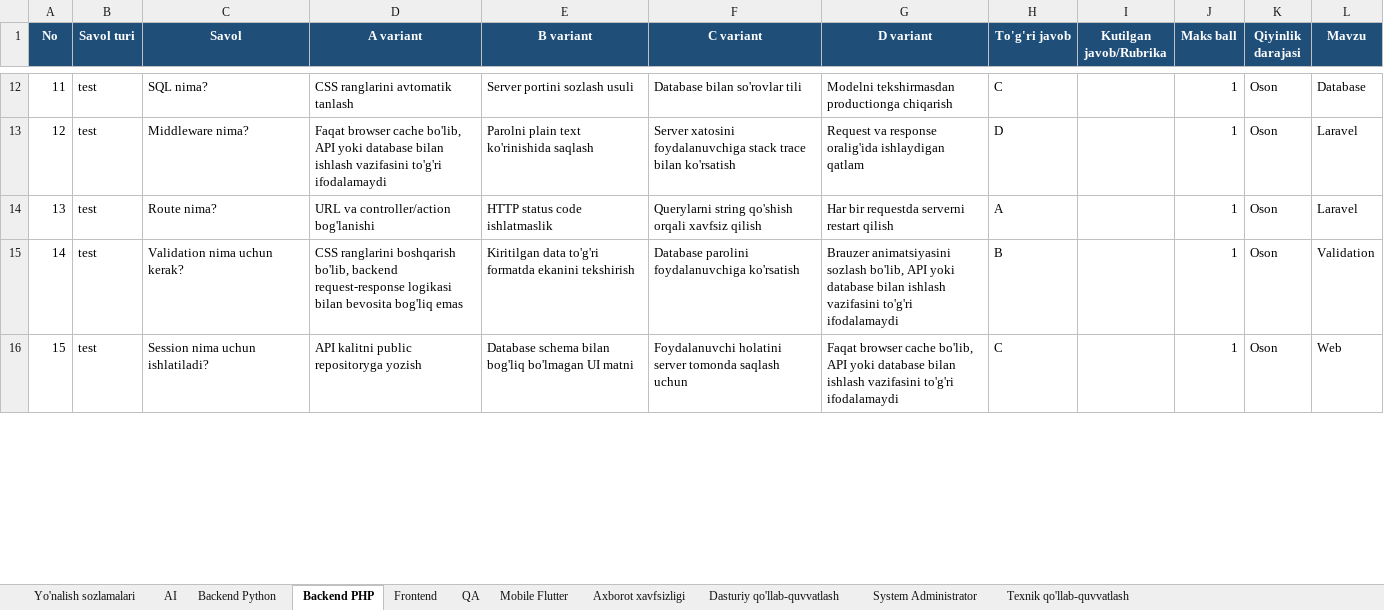
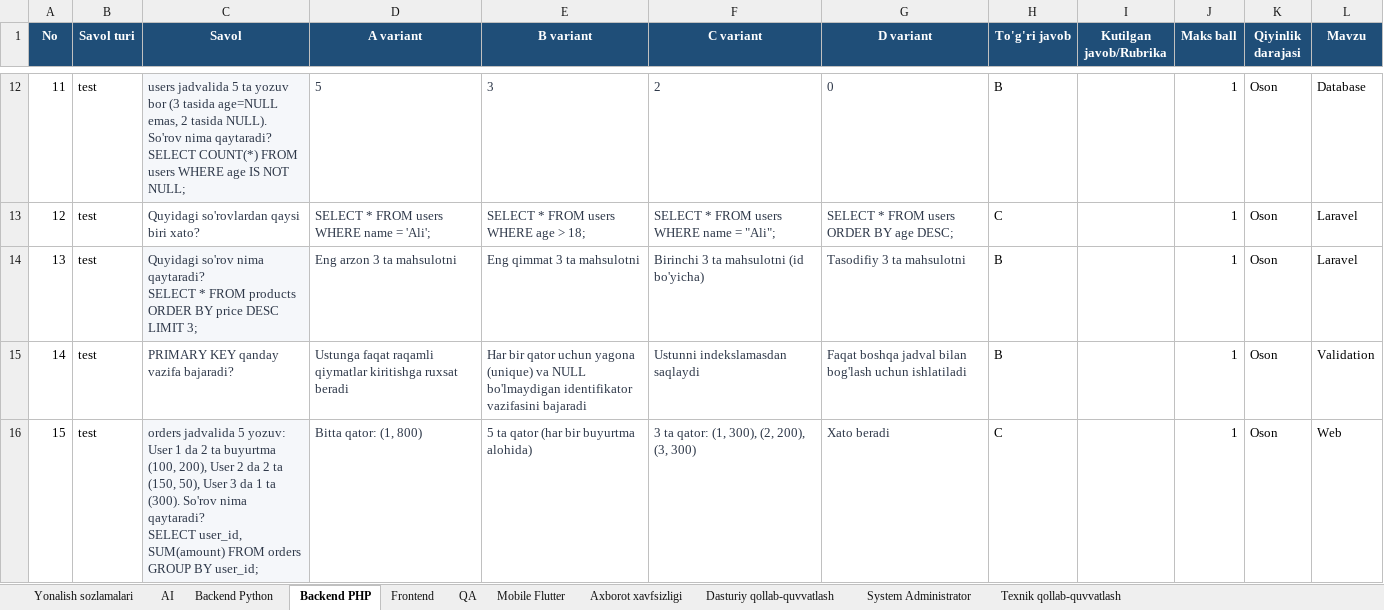
Before and after one commit to Boburshoh-oss/test-candidate-streamlit, an Excel workbook: Junior_Yonalishlar_Savollar_30tadan.xlsx, sheet Backend PHP, drawn as a sheet; only a part is shown, gaps mark what is left out; values as stored, in another font and other column widths than the file's, no borders; charts and pictures not drawn; ↵ is a line break in a cell; the diff covers the shown part only; the diff names each change by its address in the sheet, - before the commit and + after, or states it on an @@ line.

```diff
--- a/Junior_Yonalishlar_Savollar_30tadan.xlsx (sheet Backend PHP)
+++ b/Junior_Yonalishlar_Savollar_30tadan.xlsx (sheet Backend PHP)
-sheet tab: Yo'nalish sozlamalari
+sheet tab: Yonalish sozlamalari
-sheet tab: Dasturiy qo'llab-quvvatlash
+sheet tab: Dasturiy qollab-quvvatlash
-sheet tab: Texnik qo'llab-quvvatlash
+sheet tab: Texnik qollab-quvvatlash
-C12:G16 text colour: black
+C12:G16 text colour: #2D3748
-C12 fill: none
+C12 fill: #F5F7FA
-C12 (Savol): SQL nima?
+C12 (Savol): users jadvalida 5 ta yozuv bor (3 tasida age=NULL emas, 2 tasida NULL). So'rov nima qaytaradi? ↵ SELECT COUNT(*) FROM users WHERE age IS NOT NULL;
-D12 (A variant): CSS ranglarini avtomatik tanlash
+D12 (A variant): 5
-E12 (B variant): Server portini sozlash usuli
+E12 (B variant): 3
-F12 (C variant): Database bilan so'rovlar tili
+F12 (C variant): 2
-G12 (D variant): Modelni tekshirmasdan productionga chiqarish
+G12 (D variant): 0
-H12 (To'g'ri javob): C
+H12 (To'g'ri javob): B
-C13 (Savol): Middleware nima?
+C13 (Savol): Quyidagi so'rovlardan qaysi biri xato?
-D13 (A variant): Faqat browser cache bo'lib, API yoki database bilan ishlash vazifasini to'g'ri ifodalamaydi
+D13 (A variant): SELECT * FROM users WHERE name = 'Ali';
-E13 (B variant): Parolni plain text ko'rinishida saqlash
+E13 (B variant): SELECT * FROM users WHERE age > 18;
-F13 (C variant): Server xatosini foydalanuvchiga stack trace bilan ko'rsatish
+F13 (C variant): SELECT * FROM users WHERE name = "Ali";
-G13 (D variant): Request va response oralig'ida ishlaydigan qatlam
+G13 (D variant): SELECT * FROM users ORDER BY age DESC;
-H13 (To'g'ri javob): D
+H13 (To'g'ri javob): C
-C14 (Savol): Route nima?
+C14 (Savol): Quyidagi so'rov nima qaytaradi? ↵ SELECT * FROM products ORDER BY price DESC LIMIT 3;
-C14 fill: none
+C14 fill: #F5F7FA
-D14 (A variant): URL va controller/action bog'lanishi
+D14 (A variant): Eng arzon 3 ta mahsulotni
-E14 (B variant): HTTP status code ishlatmaslik
+E14 (B variant): Eng qimmat 3 ta mahsulotni
-F14 (C variant): Querylarni string qo'shish orqali xavfsiz qilish
+F14 (C variant): Birinchi 3 ta mahsulotni (id bo'yicha)
-G14 (D variant): Har bir requestda serverni restart qilish
+G14 (D variant): Tasodifiy 3 ta mahsulotni
-H14 (To'g'ri javob): A
+H14 (To'g'ri javob): B
-C15 (Savol): Validation nima uchun kerak?
+C15 (Savol): PRIMARY KEY qanday vazifa bajaradi?
-D15 (A variant): CSS ranglarini boshqarish bo'lib, backend request-response logikasi bilan bevosita bog'liq emas
+D15 (A variant): Ustunga faqat raqamli qiymatlar kiritishga ruxsat beradi
-E15 (B variant): Kiritilgan data to'g'ri formatda ekanini tekshirish
+E15 (B variant): Har bir qator uchun yagona (unique) va NULL bo'lmaydigan identifikator vazifasini bajaradi
-F15 (C variant): Database parolini foydalanuvchiga ko'rsatish
+F15 (C variant): Ustunni indekslamasdan saqlaydi
-G15 (D variant): Brauzer animatsiyasini sozlash bo'lib, API yoki database bilan ishlash vazifasini to'g'ri ifodalamaydi
+G15 (D variant): Faqat boshqa jadval bilan bog'lash uchun ishlatiladi
-C16 (Savol): Session nima uchun ishlatiladi?
+C16 (Savol): orders jadvalida 5 yozuv: User 1 da 2 ta buyurtma (100, 200), User 2 da 2 ta (150, 50), User 3 da 1 ta (300). So'rov nima qaytaradi? ↵ SELECT user_id, SUM(amount) FROM orders GROUP BY user_id;
-C16 fill: none
+C16 fill: #F5F7FA
-D16 (A variant): API kalitni public repositoryga yozish
+D16 (A variant): Bitta qator: (1, 800)
-E16 (B variant): Database schema bilan bog'liq bo'lmagan UI matni
+E16 (B variant): 5 ta qator (har bir buyurtma alohida)
-F16 (C variant): Foydalanuvchi holatini server tomonda saqlash uchun
+F16 (C variant): 3 ta qator: (1, 300), (2, 200), (3, 300)
-G16 (D variant): Faqat browser cache bo'lib, API yoki database bilan ishlash vazifasini to'g'ri ifodalamaydi
+G16 (D variant): Xato beradi
```
Also changed, not shown: 86 edited cells and cell formats elsewhere in this sheet, sheet Yonalish sozlamalari, charts or pictures, 1 other file.
